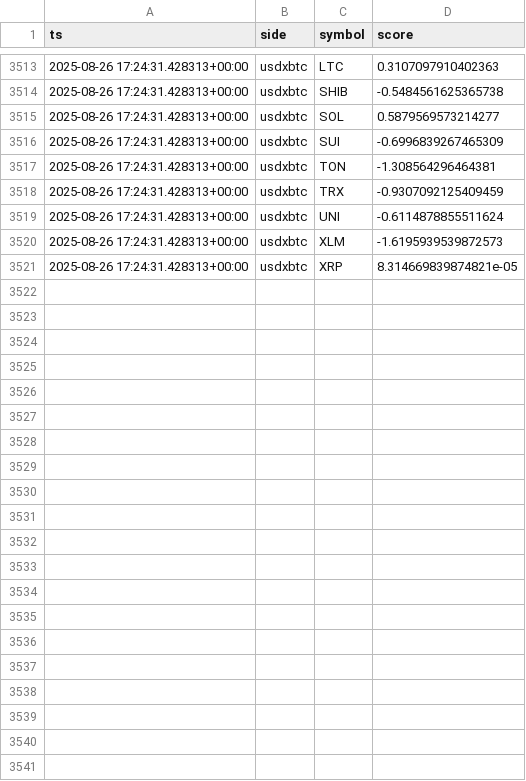
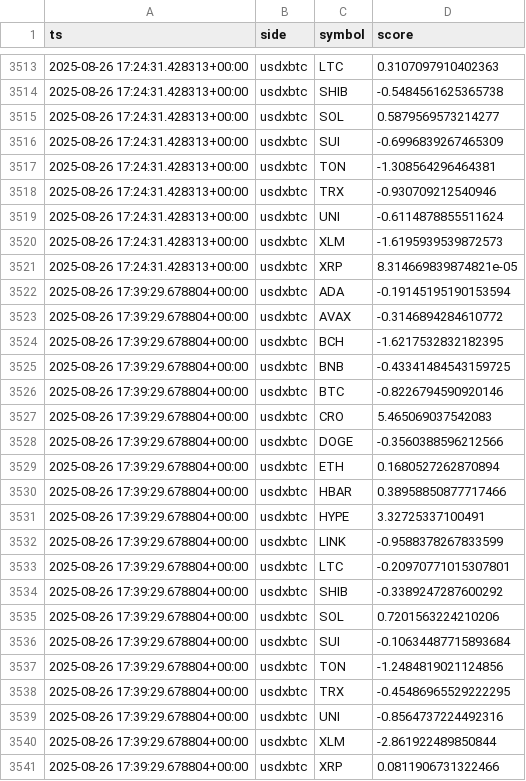
Before and after one commit to kagayakumirai/largecap-watch, a CSV file: data/score_trails_usdxbtc.csv, drawn as a sheet; only a part is shown, gaps mark what is left out; the diff covers the shown part only.

```diff
--- a/data/score_trails_usdxbtc.csv
+++ b/data/score_trails_usdxbtc.csv
@@ -3517,3 +3517,3 @@ ts,side,symbol,score
 2025-08-26 17:24:31.428313+00:00,usdxbtc,TON,-1.308564296464381
-2025-08-26 17:24:31.428313+00:00,usdxbtc,TRX,-0.9307092125409459
+2025-08-26 17:24:31.428313+00:00,usdxbtc,TRX,-0.930709212540946
 2025-08-26 17:24:31.428313+00:00,usdxbtc,UNI,-0.6114878855511624
@@ -3521 +3521,21 @@ ts,side,symbol,score
 2025-08-26 17:24:31.428313+00:00,usdxbtc,XRP,8.314669839874821e-05
+2025-08-26 17:39:29.678804+00:00,usdxbtc,ADA,-0.19145195190153594
+2025-08-26 17:39:29.678804+00:00,usdxbtc,AVAX,-0.3146894284610772
+2025-08-26 17:39:29.678804+00:00,usdxbtc,BCH,-1.6217532832182395
+2025-08-26 17:39:29.678804+00:00,usdxbtc,BNB,-0.43341484543159725
+2025-08-26 17:39:29.678804+00:00,usdxbtc,BTC,-0.8226794590920146
+2025-08-26 17:39:29.678804+00:00,usdxbtc,CRO,5.465069037542083
+2025-08-26 17:39:29.678804+00:00,usdxbtc,DOGE,-0.3560388596212566
+2025-08-26 17:39:29.678804+00:00,usdxbtc,ETH,0.1680527262870894
+2025-08-26 17:39:29.678804+00:00,usdxbtc,HBAR,0.38958850877717466
+2025-08-26 17:39:29.678804+00:00,usdxbtc,HYPE,3.32725337100491
+2025-08-26 17:39:29.678804+00:00,usdxbtc,LINK,-0.9588378267833599
+2025-08-26 17:39:29.678804+00:00,usdxbtc,LTC,-0.20970771015307801
+2025-08-26 17:39:29.678804+00:00,usdxbtc,SHIB,-0.3389247287600292
+2025-08-26 17:39:29.678804+00:00,usdxbtc,SOL,0.7201563224210206
+2025-08-26 17:39:29.678804+00:00,usdxbtc,SUI,-0.10634487715893684
+2025-08-26 17:39:29.678804+00:00,usdxbtc,TON,-1.2484819021124856
+2025-08-26 17:39:29.678804+00:00,usdxbtc,TRX,-0.45486965529222295
+2025-08-26 17:39:29.678804+00:00,usdxbtc,UNI,-0.8564737224492316
+2025-08-26 17:39:29.678804+00:00,usdxbtc,XLM,-2.861922489850844
+2025-08-26 17:39:29.678804+00:00,usdxbtc,XRP,0.0811906731322466
```
Also changed, not shown: 7 edited cells elsewhere in this file, data/largecap_compare.csv, data/largecap_strength.csv, 10 other files.
